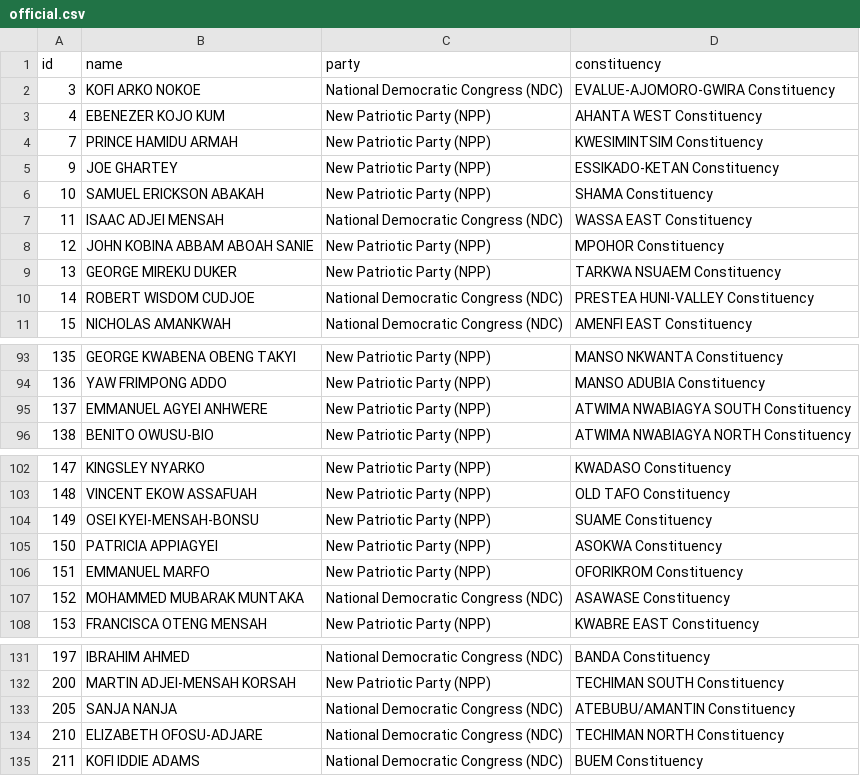
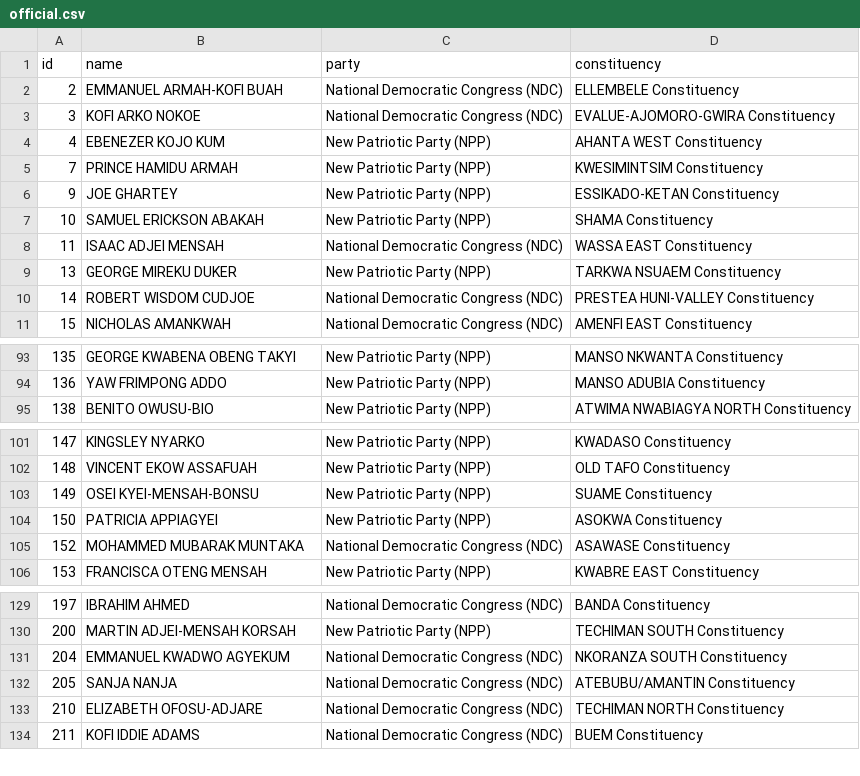
Before and after one commit to every-politician-scrapers/ghana-parliament, a CSV file: data/official.csv, drawn as a sheet; only a part is shown, gaps mark what is left out; removed rows and columns are numbered as before the commit, all else as after; the diff covers the shown part only; the diff names each change by its address in the sheet, - before the commit and + after, or states it on an @@ line.

```diff
--- a/data/official.csv
+++ b/data/official.csv
+row 2: 2 | EMMANUEL ARMAH-KOFI BUAH | National Democratic Congress (NDC) | ELLEMBELE Constituency
-row 8: 12 | JOHN KOBINA ABBAM ABOAH SANIE | New Patriotic Party (NPP) | MPOHOR Constituency
-row 95: 137 | EMMANUEL AGYEI ANHWERE | New Patriotic Party (NPP) | ATWIMA NWABIAGYA SOUTH Constituency
-row 106: 151 | EMMANUEL MARFO | New Patriotic Party (NPP) | OFORIKROM Constituency
+row 131: 204 | EMMANUEL KWADWO AGYEKUM | National Democratic Congress (NDC) | NKORANZA SOUTH Constituency
```
Also changed, not shown: 1 added row elsewhere in this file, data/diff.csv.
